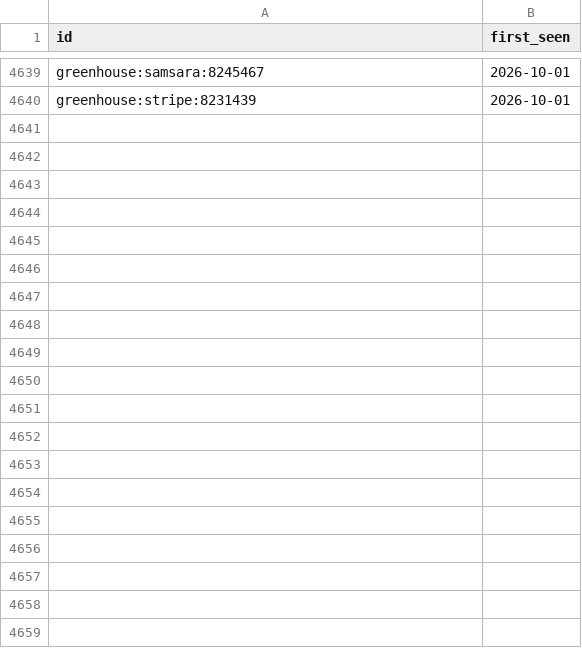
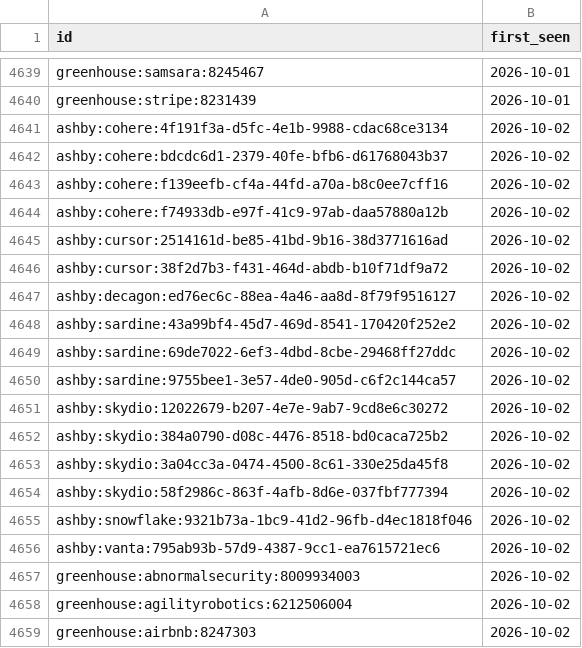
Before and after one commit to sarajmcghee/ai-job-radar, a CSV file: data/seen.csv, drawn as a sheet; only a part is shown, gaps mark what is left out; the diff covers the shown part only.

```diff
--- a/data/seen.csv
+++ b/data/seen.csv
@@ -4640 +4640,20 @@ greenhouse:samsara:8245467,2026-10-01
 greenhouse:stripe:8231439,2026-10-01
+ashby:cohere:4f191f3a-d5fc-4e1b-9988-cdac68ce3134,2026-10-02
+ashby:cohere:bdcdc6d1-2379-40fe-bfb6-d61768043b37,2026-10-02
+ashby:cohere:f139eefb-cf4a-44fd-a70a-b8c0ee7cff16,2026-10-02
+ashby:cohere:f74933db-e97f-41c9-97ab-daa57880a12b,2026-10-02
+ashby:cursor:2514161d-be85-41bd-9b16-38d3771616ad,2026-10-02
+ashby:cursor:38f2d7b3-f431-464d-abdb-b10f71df9a72,2026-10-02
+ashby:decagon:ed76ec6c-88ea-4a46-aa8d-8f79f9516127,2026-10-02
+ashby:sardine:43a99bf4-45d7-469d-8541-170420f252e2,2026-10-02
+ashby:sardine:69de7022-6ef3-4dbd-8cbe-29468ff27ddc,2026-10-02
+ashby:sardine:9755bee1-3e57-4de0-905d-c6f2c144ca57,2026-10-02
+ashby:skydio:12022679-b207-4e7e-9ab7-9cd8e6c30272,2026-10-02
+ashby:skydio:384a0790-d08c-4476-8518-bd0caca725b2,2026-10-02
+ashby:skydio:3a04cc3a-0474-4500-8c61-330e25da45f8,2026-10-02
+ashby:skydio:58f2986c-863f-4afb-8d6e-037fbf777394,2026-10-02
+ashby:snowflake:9321b73a-1bc9-41d2-96fb-d4ec1818f046,2026-10-02
+ashby:vanta:795ab93b-57d9-4387-9cc1-ea7615721ec6,2026-10-02
+greenhouse:abnormalsecurity:8009934003,2026-10-02
+greenhouse:agilityrobotics:6212506004,2026-10-02
+greenhouse:airbnb:8247303,2026-10-02
```
Also changed, not shown: 49 added rows elsewhere in this file, data/trends.csv, 8 other files.
